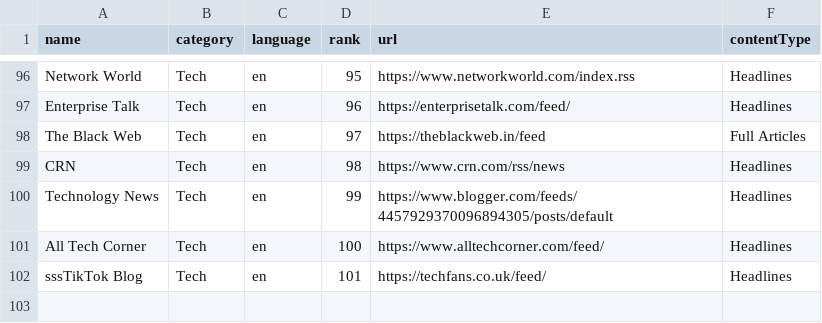
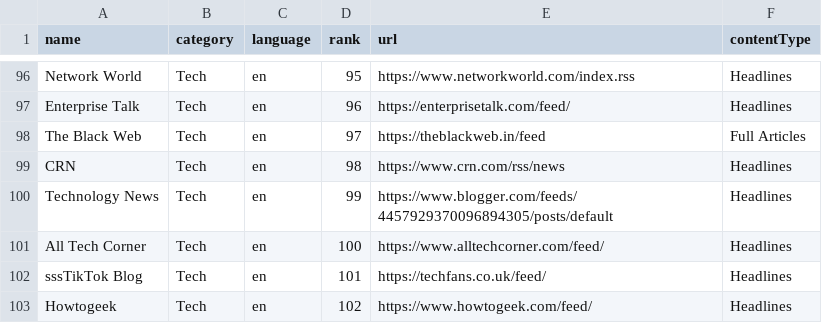
Before and after one commit to sprillex/BackLine, a CSV file: rss_feeds/en/Tech/en_top_100_Tech.csv, drawn as a sheet; only a part is shown, gaps mark what is left out; the diff names each change by its address in the sheet, - before the commit and + after, or states it on an @@ line.

Commit message:
Add Howtogeek feed to top 100 Tech sources

```diff
--- a/rss_feeds/en/Tech/en_top_100_Tech.csv
+++ b/rss_feeds/en/Tech/en_top_100_Tech.csv
+row 103: Howtogeek | Tech | en | 102 | https://www.howtogeek.com/feed/ | Headlines
```
